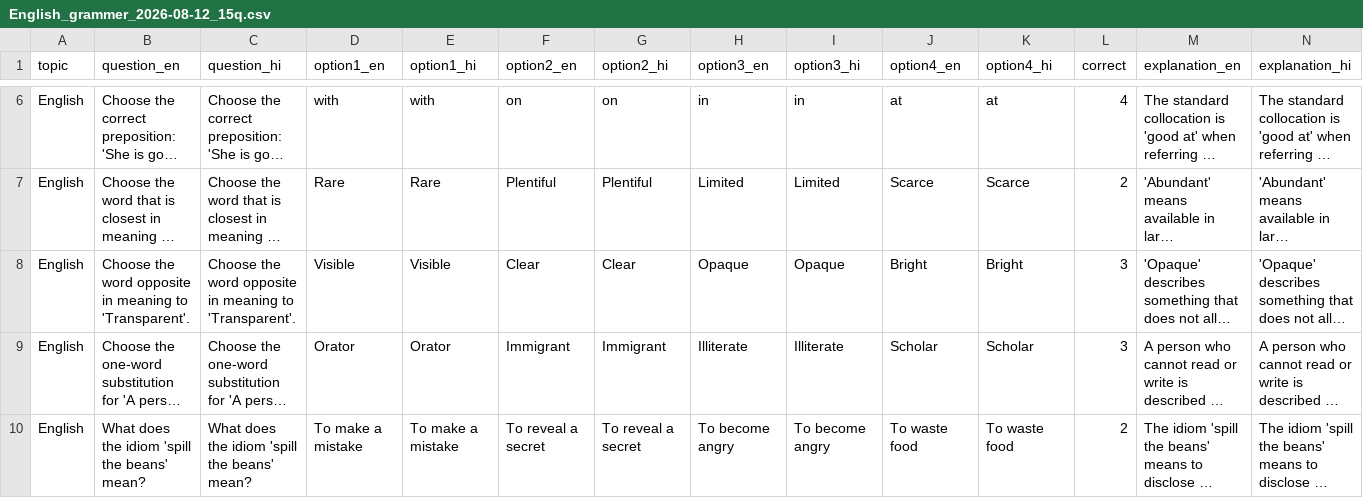
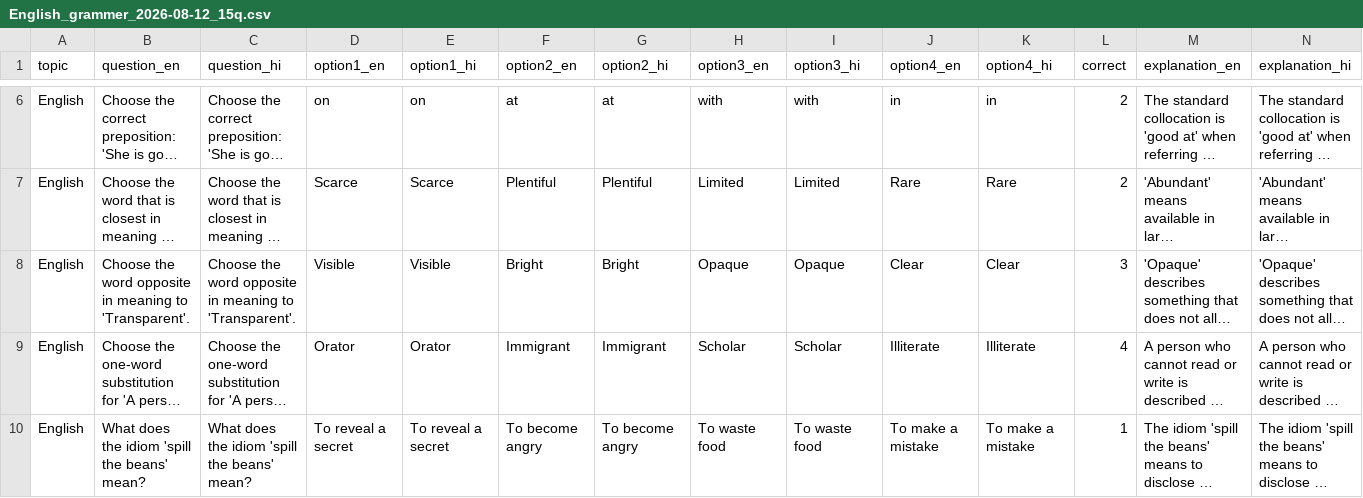
Before and after one commit to bugignore/question-factory, a CSV file: pending-questions/English_grammer_2026-08-12_15q.csv, drawn as a sheet; only a part is shown, gaps mark what is left out; long unchanged cells end in …; the diff covers the shown part only; the diff names each change by its address in the sheet, - before the commit and + after, or states it on an @@ line.

```diff
--- a/pending-questions/English_grammer_2026-08-12_15q.csv
+++ b/pending-questions/English_grammer_2026-08-12_15q.csv
-D6 (option1_en): with
+D6 (option1_en): on
-E6 (option1_hi): with
+E6 (option1_hi): on
-F6 (option2_en): on
+F6 (option2_en): at
-G6 (option2_hi): on
+G6 (option2_hi): at
-H6 (option3_en): in
+H6 (option3_en): with
-I6 (option3_hi): in
+I6 (option3_hi): with
-J6 (option4_en): at
+J6 (option4_en): in
-K6 (option4_hi): at
+K6 (option4_hi): in
-L6 (correct): 4
+L6 (correct): 2
-D7 (option1_en): Rare
+D7 (option1_en): Scarce
-E7 (option1_hi): Rare
+E7 (option1_hi): Scarce
-J7 (option4_en): Scarce
+J7 (option4_en): Rare
-K7 (option4_hi): Scarce
+K7 (option4_hi): Rare
-F8 (option2_en): Clear
+F8 (option2_en): Bright
-G8 (option2_hi): Clear
+G8 (option2_hi): Bright
-J8 (option4_en): Bright
+J8 (option4_en): Clear
-K8 (option4_hi): Bright
+K8 (option4_hi): Clear
-H9 (option3_en): Illiterate
+H9 (option3_en): Scholar
-I9 (option3_hi): Illiterate
+I9 (option3_hi): Scholar
-J9 (option4_en): Scholar
+J9 (option4_en): Illiterate
-K9 (option4_hi): Scholar
+K9 (option4_hi): Illiterate
-L9 (correct): 3
+L9 (correct): 4
-D10 (option1_en): To make a mistake
+D10 (option1_en): To reveal a secret
-E10 (option1_hi): To make a mistake
+E10 (option1_hi): To reveal a secret
-F10 (option2_en): To reveal a secret
+F10 (option2_en): To become angry
-G10 (option2_hi): To reveal a secret
+G10 (option2_hi): To become angry
-H10 (option3_en): To become angry
+H10 (option3_en): To waste food
-I10 (option3_hi): To become angry
+I10 (option3_hi): To waste food
-J10 (option4_en): To waste food
+J10 (option4_en): To make a mistake
-K10 (option4_hi): To waste food
+K10 (option4_hi): To make a mistake
-L10 (correct): 2
+L10 (correct): 1
```
Also changed, not shown: 73 edited cells elsewhere in this file.
